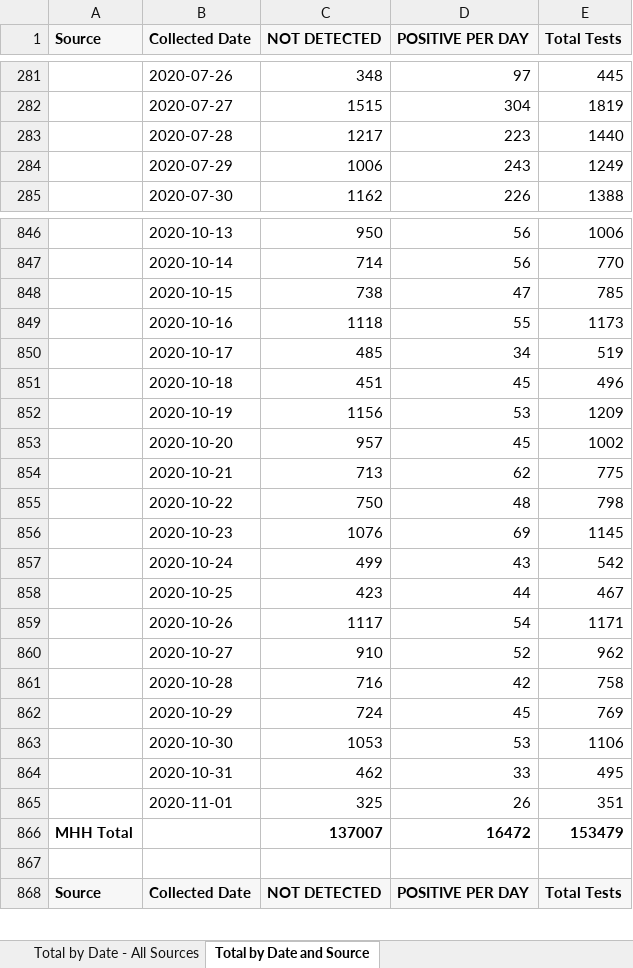
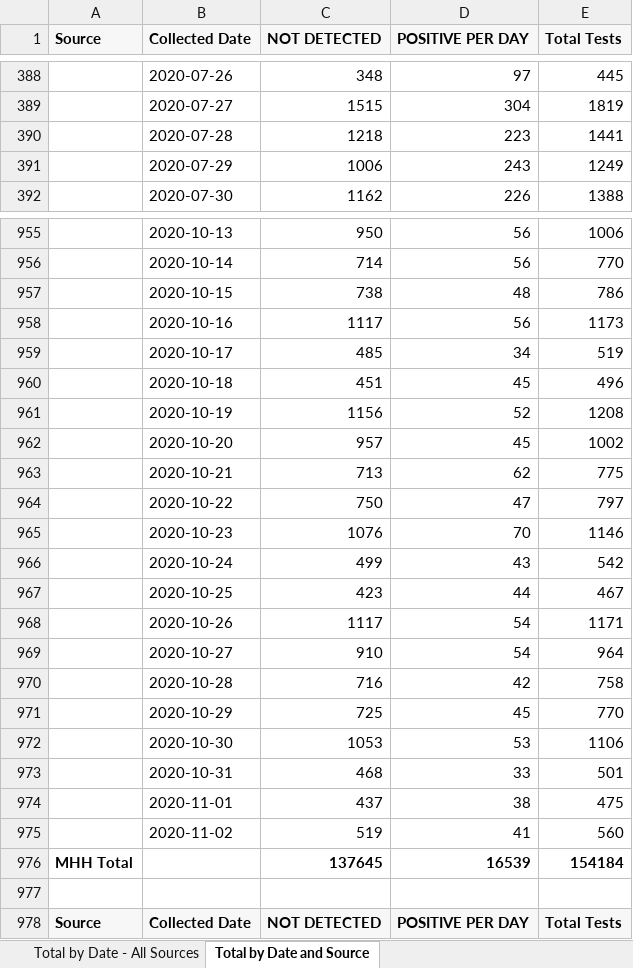
Before and after one commit to ictr/covid-19-county-R0, an Excel workbook: TMC/Total Tests by Date and Source.xlsx, sheet Total by Date and Source, drawn as a sheet; only a part is shown, gaps mark what is left out; values as stored, in another font and other column widths than the file's, no borders; removed rows and columns are numbered as before the commit, all else as after; the diff covers the shown part only; the diff names each change by its address in the sheet, - before the commit and + after, or states it on an @@ line.

```diff
--- a/TMC/Total Tests by Date and Source.xlsx (sheet Total by Date and Source)
+++ b/TMC/Total Tests by Date and Source.xlsx (sheet Total by Date and Source)
-C390 (NOT DETECTED): 1217
+C390 (NOT DETECTED): 1218
-E390 (Total Tests): 1440
+E390 (Total Tests): 1441
-D957 (POSITIVE PER DAY): 47
+D957 (POSITIVE PER DAY): 48
-E957 (Total Tests): 785
+E957 (Total Tests): 786
-C958 (NOT DETECTED): 1118
+C958 (NOT DETECTED): 1117
-D958 (POSITIVE PER DAY): 55
+D958 (POSITIVE PER DAY): 56
-D961 (POSITIVE PER DAY): 53
+D961 (POSITIVE PER DAY): 52
-E961 (Total Tests): 1209
+E961 (Total Tests): 1208
-D964 (POSITIVE PER DAY): 48
+D964 (POSITIVE PER DAY): 47
-E964 (Total Tests): 798
+E964 (Total Tests): 797
-D965 (POSITIVE PER DAY): 69
+D965 (POSITIVE PER DAY): 70
-E965 (Total Tests): 1145
+E965 (Total Tests): 1146
-D969 (POSITIVE PER DAY): 52
+D969 (POSITIVE PER DAY): 54
-E969 (Total Tests): 962
+E969 (Total Tests): 964
-C971 (NOT DETECTED): 724
+C971 (NOT DETECTED): 725
-E971 (Total Tests): 769
+E971 (Total Tests): 770
-C973 (NOT DETECTED): 462
+C973 (NOT DETECTED): 468
-E973 (Total Tests): 495
+E973 (Total Tests): 501
-row 865:  | 2020-11-01 | 325 | 26 | 351
-row 866: MHH Total |  | 137007 | 16472 | 153479
+row 974:  | 2020-11-01 | 437 | 38 | 475
+row 975:  | 2020-11-02 | 519 | 41 | 560
+row 976: MHH Total |  | 137645 | 16539 | 154184
```
Also changed, not shown: other rows of this sheet, sheet Total by Date - All Sources, TSHS_CaseCountData/DSHS New County Data.xlsx, TSHS_CaseCountData/Texas COVID-19 Case Count Data by County.xlsx, 7 other files.
